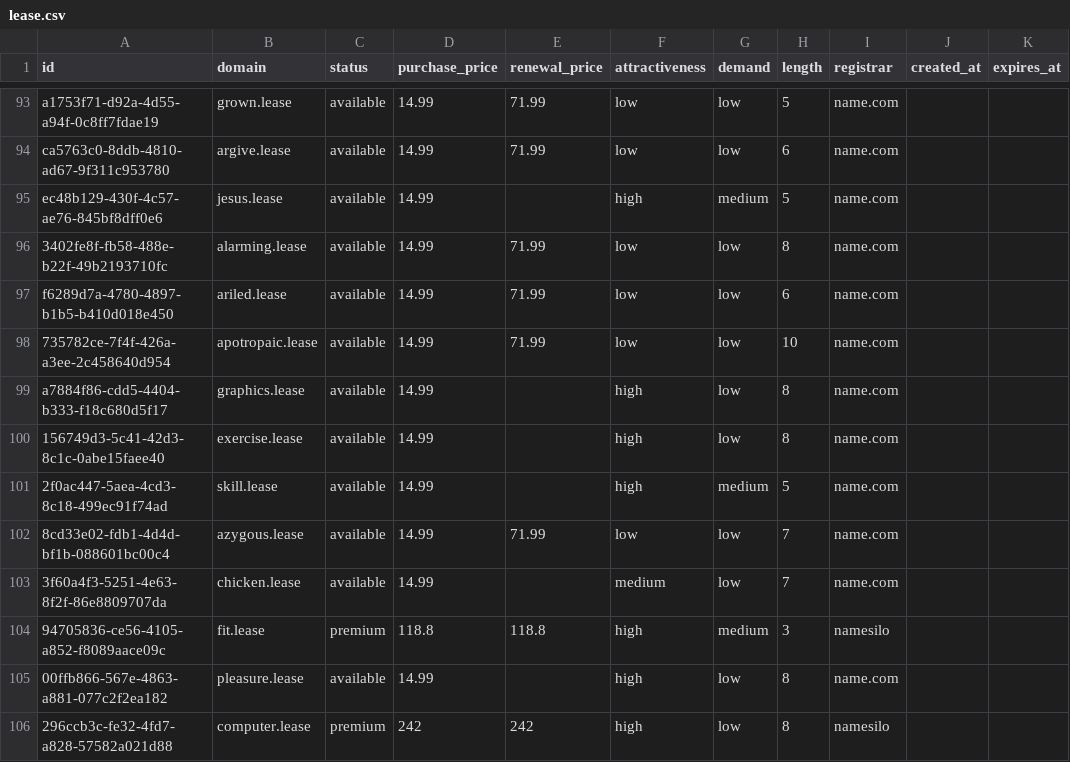
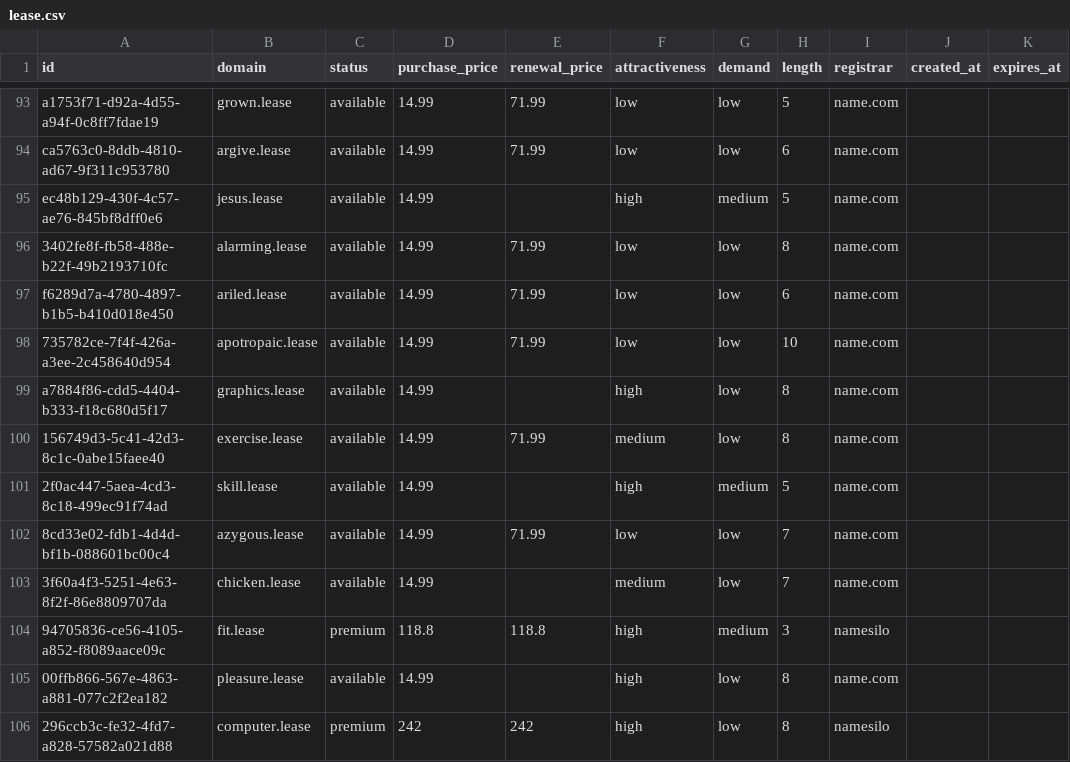
Before and after one commit to UniqueDomains/lease-oneword-domains, a CSV file: lease.csv, drawn as a sheet; only a part is shown, gaps mark what is left out.

Commit message:
Domains update

```diff
--- a/lease.csv
+++ b/lease.csv
@@ -99,3 +99,3 @@ f6289d7a-4780-4897-b1b5-b410d018e450,ariled.lease,available,14.99,71.99,low,low,
 a7884f86-cdd5-4404-b333-f18c680d5f17,graphics.lease,available,14.99,,high,low,8,name.com,,
-156749d3-5c41-42d3-8c1c-0abe15faee40,exercise.lease,available,14.99,,high,low,8,name.com,,
+156749d3-5c41-42d3-8c1c-0abe15faee40,exercise.lease,available,14.99,71.99,medium,low,8,name.com,,
 2f0ac447-5aea-4cd3-8c18-499ec91f74ad,skill.lease,available,14.99,,high,medium,5,name.com,,
```
Also changed, not shown: 4 other files.
